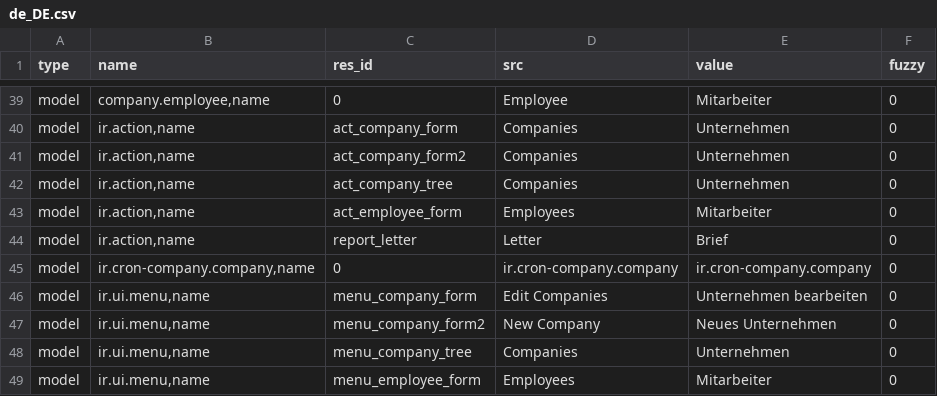
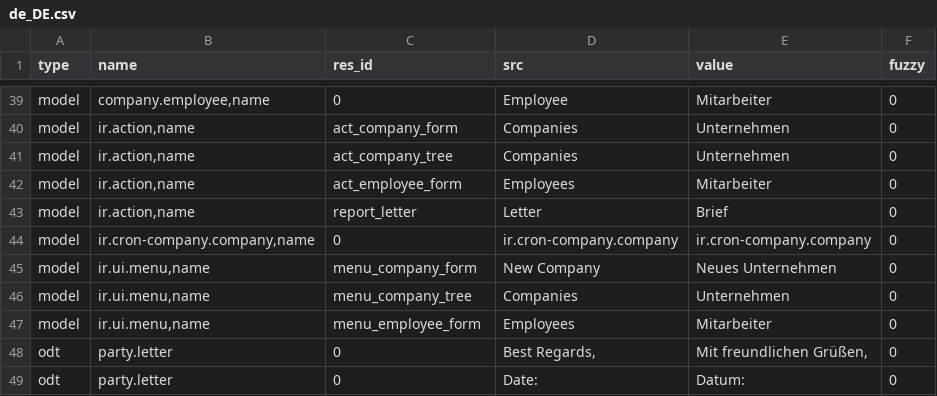
Before and after one commit to priyankajain18/company, a CSV file: de_DE.csv, drawn as a sheet; only a part is shown, gaps mark what is left out; the shorter side is filled out with more unchanged rows.

Commit message:
Update translation for de_DE.

```diff
--- a/de_DE.csv
+++ b/de_DE.csv
@@ -40,3 +40,2 @@ model,"company.employee,name",0,Employee,Mitarbeiter,0
 model,"ir.action,name",act_company_form,Companies,Unternehmen,0
-model,"ir.action,name",act_company_form2,Companies,Unternehmen,0
 model,"ir.action,name",act_company_tree,Companies,Unternehmen,0
@@ -45,4 +44,3 @@ model,"ir.action,name",report_letter,Letter,Brief,0
 model,"ir.cron-company.company,name",0,ir.cron-company.company,ir.cron-company.company,0
-model,"ir.ui.menu,name",menu_company_form,Edit Companies,Unternehmen bearbeiten,0
-model,"ir.ui.menu,name",menu_company_form2,New Company,Neues Unternehmen,0
+model,"ir.ui.menu,name",menu_company_form,New Company,Neues Unternehmen,0
 model,"ir.ui.menu,name",menu_company_tree,Companies,Unternehmen,0
```
